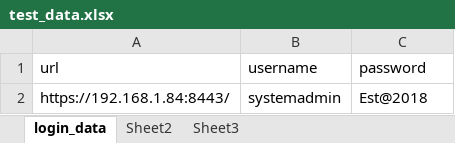
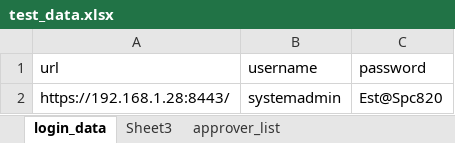
Before and after one commit to smile121386/Practise-hand, an Excel workbook: web_auto/test_data.xlsx, sheet login_data, drawn as a sheet; values as stored, in another font and other column widths than the file's, no borders; the diff names each change by its address in the sheet, - before the commit and + after, or states it on an @@ line.

```diff
--- a/web_auto/test_data.xlsx (sheet login_data)
+++ b/web_auto/test_data.xlsx (sheet login_data)
-sheet tab: Sheet2
+sheet tab: approver_list
-A2 (url): https://192.168.1.84:8443/
+A2 (url): https://192.168.1.28:8443/
-C2 (password): Est@2018
+C2 (password): Est@Spc820
```
Also changed, not shown: 10 other files.
